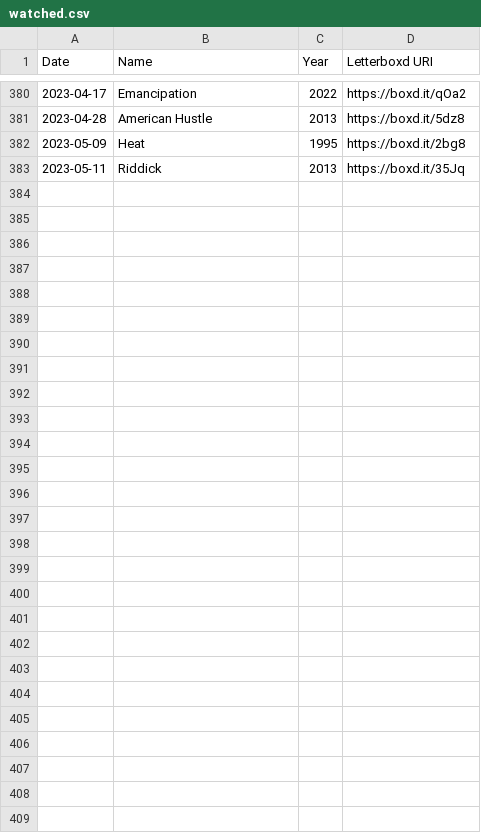
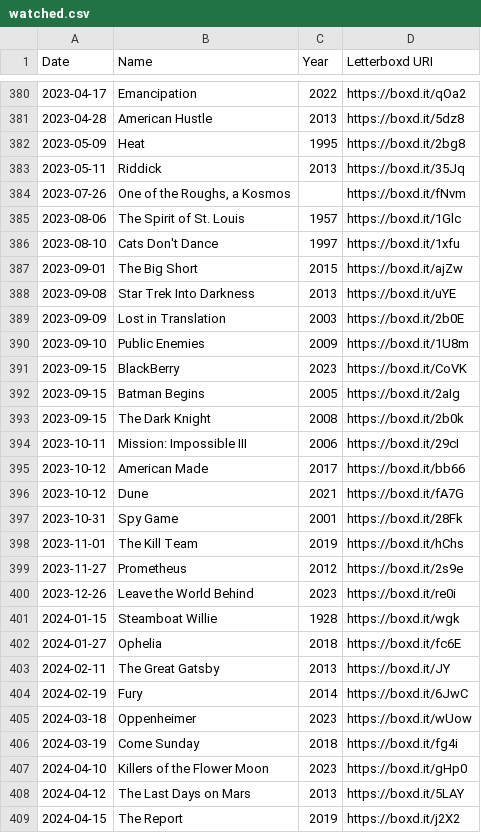
Before and after one commit to extratone/letterboxd, a CSV file: watched.csv, drawn as a sheet; only a part is shown, gaps mark what is left out; the diff covers the shown part only.

```diff
--- a/watched.csv
+++ b/watched.csv
@@ -383 +383,27 @@ Date,Name,Year,Letterboxd URI
 2023-05-11,Riddick,2013,https://boxd.it/35Jq
+2023-07-26,"One of the Roughs, a Kosmos",,https://boxd.it/fNvm
+2023-08-06,The Spirit of St. Louis,1957,https://boxd.it/1Glc
+2023-08-10,Cats Don't Dance,1997,https://boxd.it/1xfu
+2023-09-01,The Big Short,2015,https://boxd.it/ajZw
+2023-09-08,Star Trek Into Darkness,2013,https://boxd.it/uYE
+2023-09-09,Lost in Translation,2003,https://boxd.it/2b0E
+2023-09-10,Public Enemies,2009,https://boxd.it/1U8m
+2023-09-15,BlackBerry,2023,https://boxd.it/CoVK
+2023-09-15,Batman Begins,2005,https://boxd.it/2aIg
+2023-09-15,The Dark Knight,2008,https://boxd.it/2b0k
+2023-10-11,Mission: Impossible III,2006,https://boxd.it/29cI
+2023-10-12,American Made,2017,https://boxd.it/bb66
+2023-10-12,Dune,2021,https://boxd.it/fA7G
+2023-10-31,Spy Game,2001,https://boxd.it/28Fk
+2023-11-01,The Kill Team,2019,https://boxd.it/hChs
+2023-11-27,Prometheus,2012,https://boxd.it/2s9e
+2023-12-26,Leave the World Behind,2023,https://boxd.it/re0i
+2024-01-15,Steamboat Willie,1928,https://boxd.it/wgk
+2024-01-27,Ophelia,2018,https://boxd.it/fc6E
+2024-02-11,The Great Gatsby,2013,https://boxd.it/JY
+2024-02-19,Fury,2014,https://boxd.it/6JwC
+2024-03-18,Oppenheimer,2023,https://boxd.it/wUow
+2024-03-19,Come Sunday,2018,https://boxd.it/fg4i
+2024-04-10,Killers of the Flower Moon,2023,https://boxd.it/gHp0
+2024-04-12,The Last Days on Mars,2013,https://boxd.it/5LAY
+2024-04-15,The Report,2019,https://boxd.it/j2X2
```
Also changed, not shown: 1 edited cell elsewhere in this file, comments.csv, diary.csv, 10 other files.
